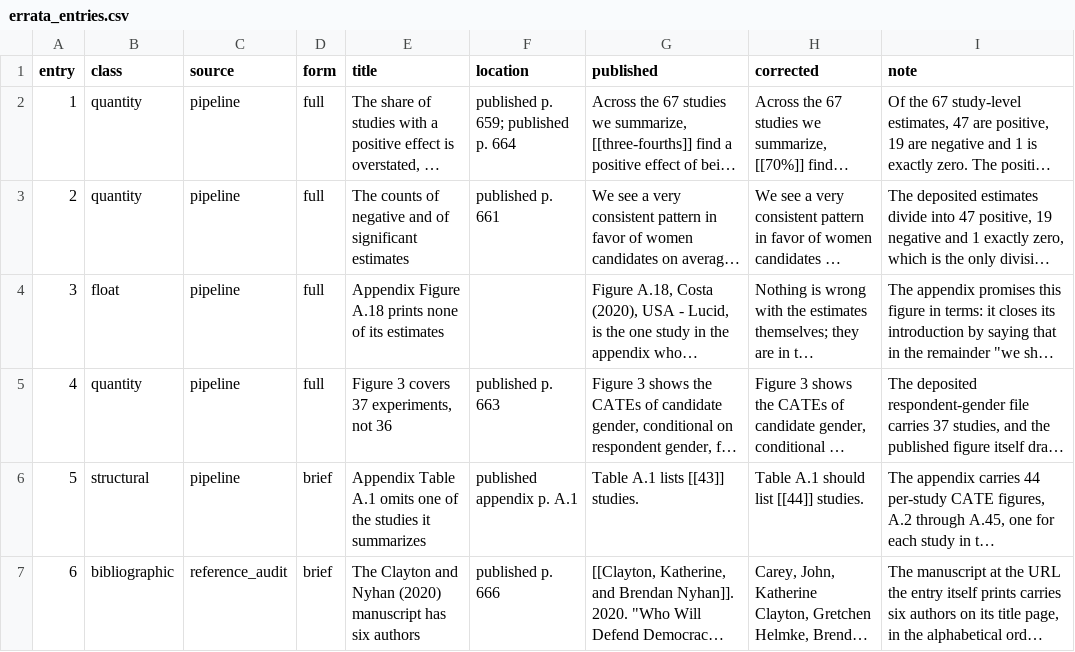
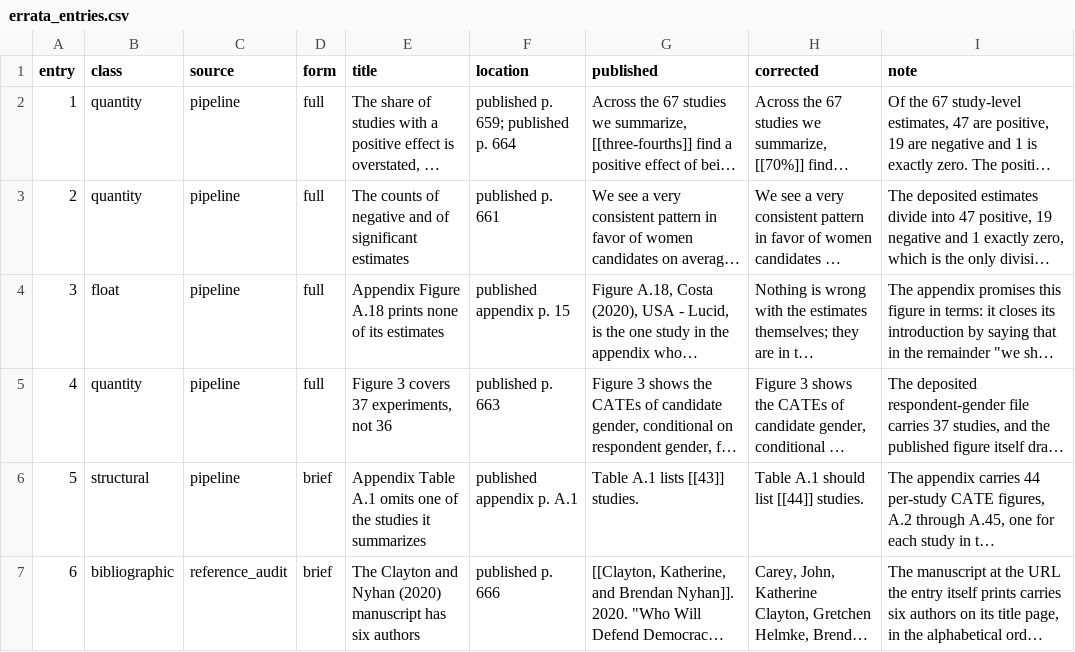
Before and after one commit to active-maintenance-aec/schwarz_coppock_2022, a CSV file: errata_entries.csv, drawn as a sheet; only a part is shown; long unchanged cells end in …; the diff names each change by its address in the sheet, - before the commit and + after, or states it on an @@ line.

```diff
--- a/errata_entries.csv
+++ b/errata_entries.csv
-F4 (location): (empty)
+F4 (location): published appendix p. 15
```
Also changed, not shown: 1 other file.
